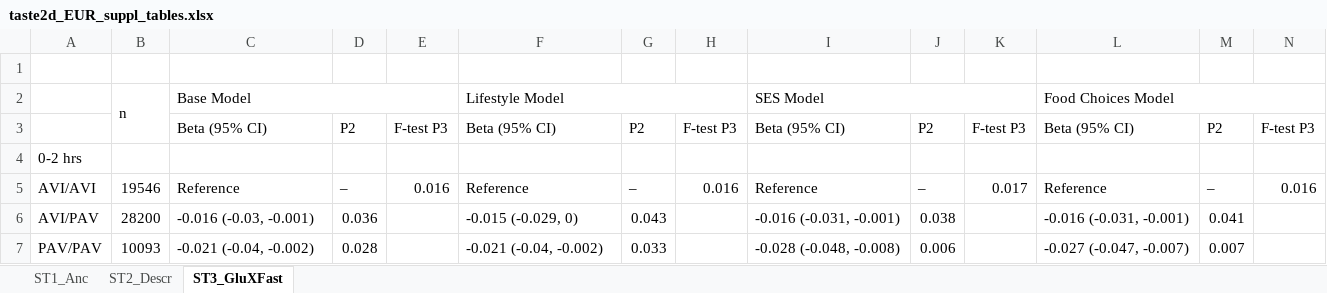
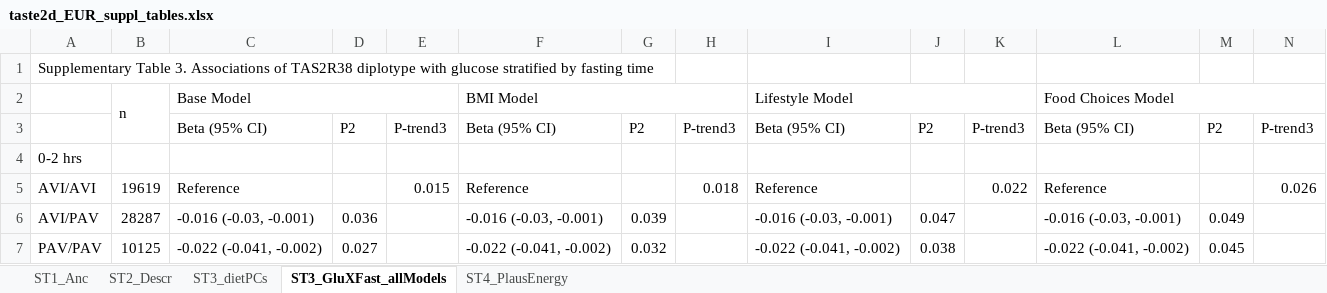
Before and after one commit to julieeg/taste2d, an Excel workbook: docs/taste2d_EUR_suppl_tables.xlsx, sheet ST3_GluXFast_allModels, drawn as a sheet; only a part is shown; values as stored, in another font and other column widths than the file's, no cell formats; the diff covers the shown part only; the diff names each change by its address in the sheet, - before the commit and + after, or states it on an @@ line.

```diff
--- a/docs/taste2d_EUR_suppl_tables.xlsx (sheet ST3_GluXFast_allModels)
+++ b/docs/taste2d_EUR_suppl_tables.xlsx (sheet ST3_GluXFast_allModels)
-sheet tab: ST3_GluXFast
+sheet tab: ST3_GluXFast_allModels
+sheet tab: ST3_dietPCs
+sheet tab: ST4_PlausEnergy
-A1: (empty)
+A1: Supplementary Table 3. Associations of TAS2R38 diplotype with glucose stratified by fasting time
-F2: Lifestyle Model
+F2: BMI Model
-I2: SES Model
+I2: Lifestyle Model
-E3: F-test P3
+E3: P-trend3
-H3: F-test P3
+H3: P-trend3
-K3: F-test P3
+K3: P-trend3
-N3: F-test P3
+N3: P-trend3
-B5: 19546
+B5: 19619
-D5: –
+D5: (empty)
-E5: 0.016
+E5: 0.015
-G5: –
+G5: (empty)
-H5: 0.016
+H5: 0.018
-J5: –
+J5: (empty)
-K5: 0.017
+K5: 0.022
-M5: –
+M5: (empty)
-N5: 0.016
+N5: 0.026
-B6: 28200
+B6: 28287
-F6: -0.015 (-0.029, 0)
+F6: -0.016 (-0.03, -0.001)
-G6: 0.043
+G6: 0.039
-I6: -0.016 (-0.031, -0.001)
+I6: -0.016 (-0.03, -0.001)
-J6: 0.038
+J6: 0.047
-L6: -0.016 (-0.031, -0.001)
+L6: -0.016 (-0.03, -0.001)
-M6: 0.041
+M6: 0.049
-B7: 10093
+B7: 10125
-C7: -0.021 (-0.04, -0.002)
+C7: -0.022 (-0.041, -0.002)
-D7: 0.028
+D7: 0.027
-F7: -0.021 (-0.04, -0.002)
+F7: -0.022 (-0.041, -0.002)
-G7: 0.033
+G7: 0.032
-I7: -0.028 (-0.048, -0.008)
+I7: -0.022 (-0.041, -0.002)
-J7: 0.006
+J7: 0.038
-L7: -0.027 (-0.047, -0.007)
+L7: -0.022 (-0.041, -0.002)
-M7: 0.007
+M7: 0.045
```
Also changed, not shown: 10 removed rows and 88 edited cells elsewhere in this sheet, sheet ST2_Descr, cell formats, docs/taste2d_suppl_tables.xlsx, 29 other files.
